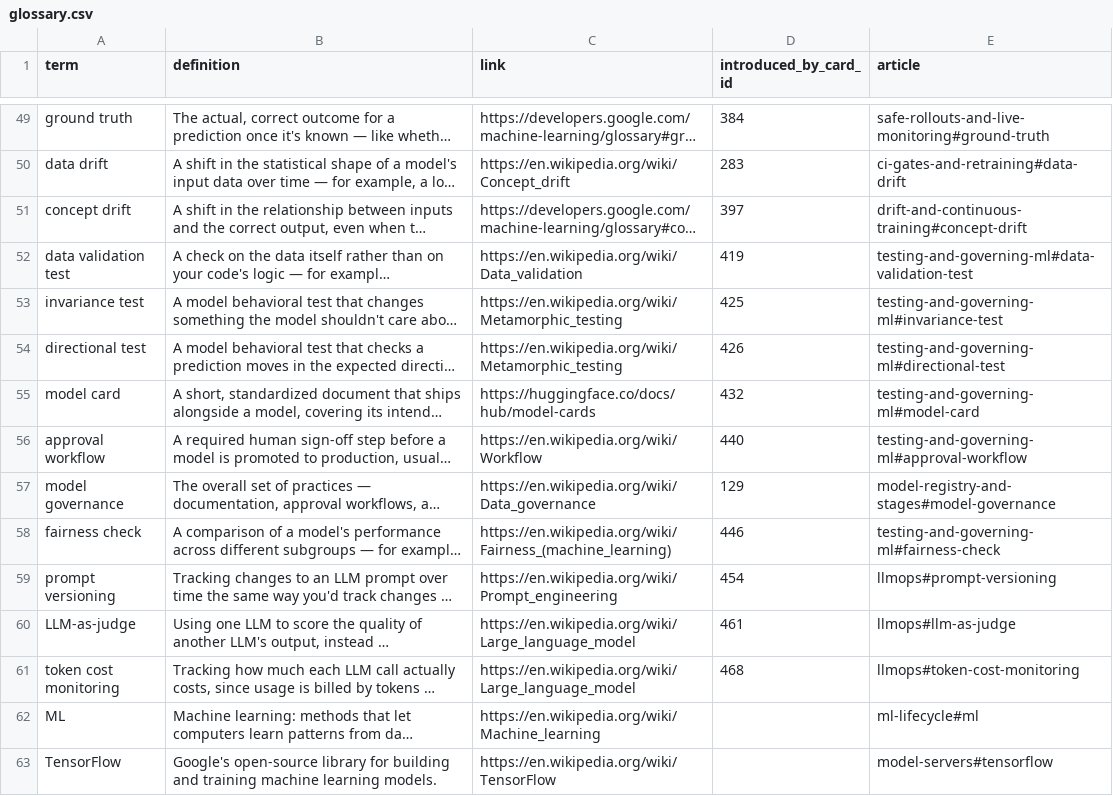
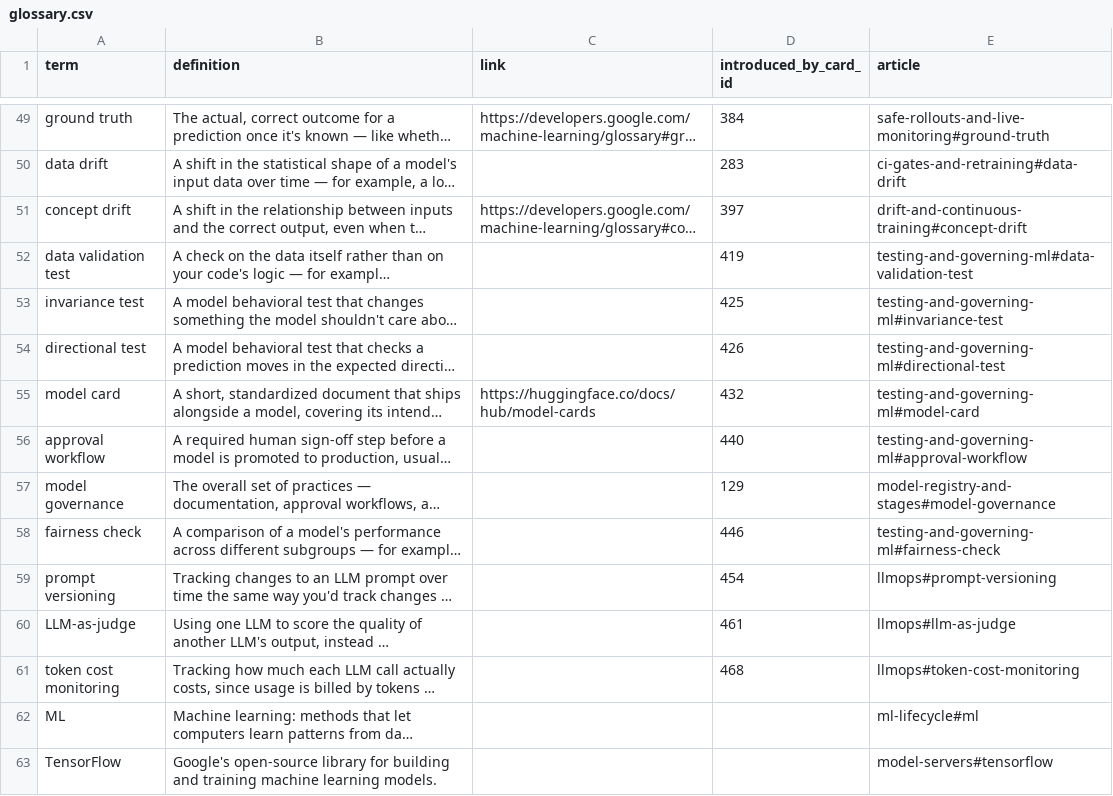
Before and after one commit to yaaddi-courses/mlops, a CSV file: source/glossary.csv, drawn as a sheet; only a part is shown, gaps mark what is left out; long unchanged cells end in …; the diff covers the shown part only; the diff names each change by its address in the sheet, - before the commit and + after, or states it on an @@ line.

Commit message:
Learn more articles in a teacher's voice, article links in place of Wikipedia (v1.1.2)
16 short articles under source/articles/, written to a student in a natural
voice. A glossary term that has an article carries no outside link, so
tapping it opens the explanation inside the course.

```diff
--- a/source/glossary.csv
+++ b/source/glossary.csv
-C50 (link): https://en.wikipedia.org/wiki/Concept_drift
+C50 (link): (empty)
-C52 (link): https://en.wikipedia.org/wiki/Data_validation
+C52 (link): (empty)
-C53:C54 (link): https://en.wikipedia.org/wiki/Metamorphic_testing
+C53:C54 (link): (empty)
-C56 (link): https://en.wikipedia.org/wiki/Workflow
+C56 (link): (empty)
-C57 (link): https://en.wikipedia.org/wiki/Data_governance
+C57 (link): (empty)
-C58 (link): https://en.wikipedia.org/wiki/Fairness_(machine_learning)
+C58 (link): (empty)
-C59 (link): https://en.wikipedia.org/wiki/Prompt_engineering
+C59 (link): (empty)
-C60:C61 (link): https://en.wikipedia.org/wiki/Large_language_model
+C60:C61 (link): (empty)
-C62 (link): https://en.wikipedia.org/wiki/Machine_learning
+C62 (link): (empty)
-C63 (link): https://en.wikipedia.org/wiki/TensorFlow
+C63 (link): (empty)
```
Also changed, not shown: 52 edited cells elsewhere in this file, source/meta.csv, 18 other files.
